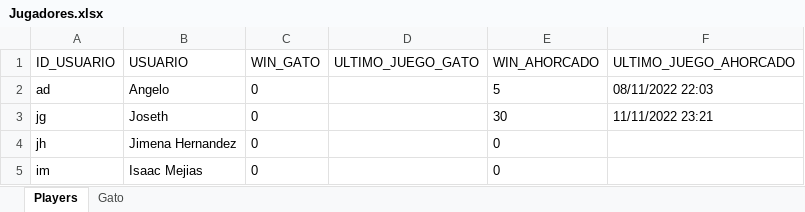
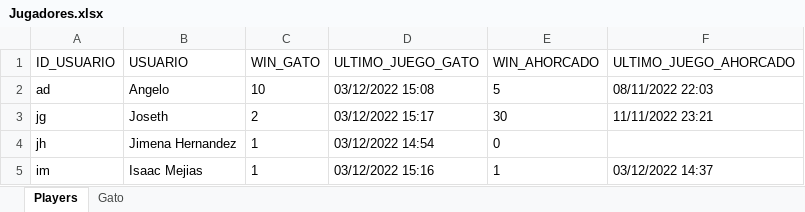
Before and after one commit to Joseth-04/PB01, an Excel workbook: Jugadores.xlsx, sheet Players, drawn as a sheet; values as stored, in another font and other column widths than the file's, no borders; the diff names each change by its address in the sheet, - before the commit and + after, or states it on an @@ line.

Commit message:
Se incluye registro de wins gato, se integra gato a menus principal y cambos visuales en juegos

```diff
--- a/Jugadores.xlsx (sheet Players)
+++ b/Jugadores.xlsx (sheet Players)
-C2 (WIN_GATO): 0
+C2 (WIN_GATO): 10
-D2 (ULTIMO_JUEGO_GATO): (empty)
+D2 (ULTIMO_JUEGO_GATO): 03/12/2022 15:08
-C3 (WIN_GATO): 0
+C3 (WIN_GATO): 2
-D3 (ULTIMO_JUEGO_GATO): (empty)
+D3 (ULTIMO_JUEGO_GATO): 03/12/2022 15:17
-C4:C5 (WIN_GATO): 0
+C4:C5 (WIN_GATO): 1
-D4 (ULTIMO_JUEGO_GATO): (empty)
+D4 (ULTIMO_JUEGO_GATO): 03/12/2022 14:54
-D5 (ULTIMO_JUEGO_GATO): (empty)
+D5 (ULTIMO_JUEGO_GATO): 03/12/2022 15:16
-E5 (WIN_AHORCADO): 0
+E5 (WIN_AHORCADO): 1
-F5 (ULTIMO_JUEGO_AHORCADO): (empty)
+F5 (ULTIMO_JUEGO_AHORCADO): 03/12/2022 14:37
```
Also changed, not shown: 4 other files.
